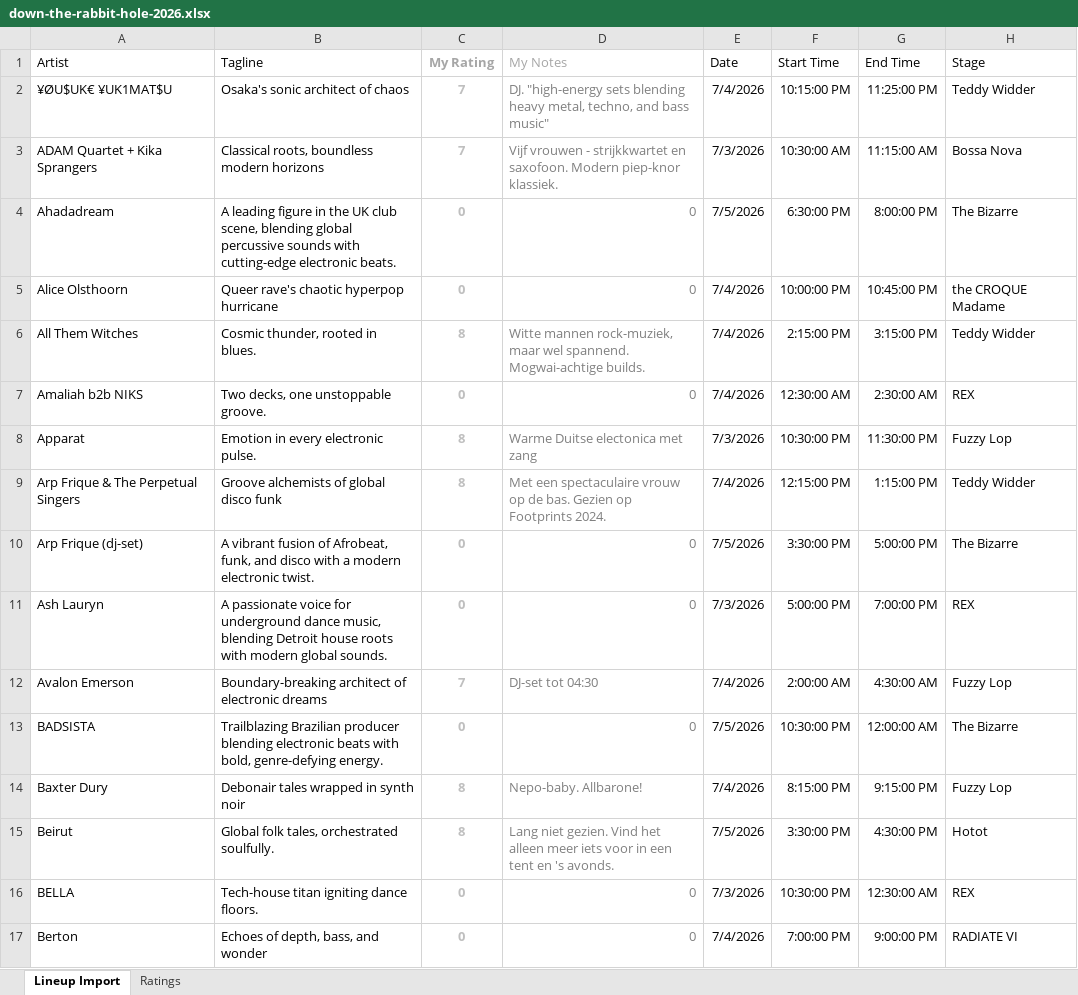
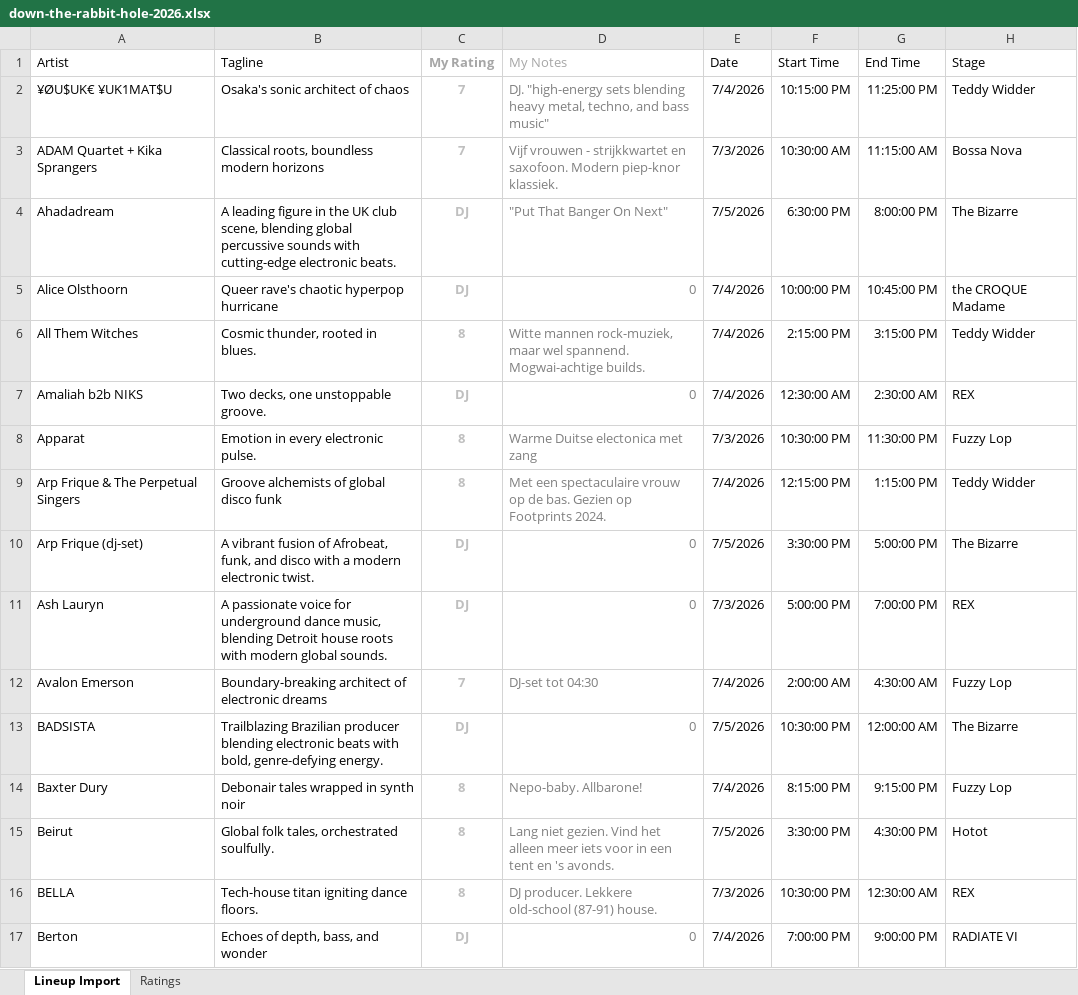
Before and after one commit to frankvaneykelen/lineup-radar, an Excel workbook: docs/down-the-rabbit-hole/2026/down-the-rabbit-hole-2026.xlsx, sheet Lineup Import, drawn as a sheet; only a part is shown; values as stored, in another font and other column widths than the file's, no borders; table styles not drawn; the diff covers the shown part only; the diff names each change by its address in the sheet, - before the commit and + after, or states it on an @@ line.

Commit message:
added photos and PDFs from my own rating

```diff
--- a/docs/down-the-rabbit-hole/2026/down-the-rabbit-hole-2026.xlsx (sheet Lineup Import)
+++ b/docs/down-the-rabbit-hole/2026/down-the-rabbit-hole-2026.xlsx (sheet Lineup Import)
-C4:C5 (My Rating): 0
+C4:C5 (My Rating): DJ
-D4 (My Notes): 0
+D4 (My Notes): "Put That Banger On Next"
-C7 (My Rating): 0
+C7 (My Rating): DJ
-C10:C11 (My Rating): 0
+C10:C11 (My Rating): DJ
-C13 (My Rating): 0
+C13 (My Rating): DJ
-C16 (My Rating): 0
+C16 (My Rating): 8
-D16 (My Notes): 0
+D16 (My Notes): DJ producer. Lekkere old-school (87-91) house.
-C17 (My Rating): 0
+C17 (My Rating): DJ
```
Also changed, not shown: 220 edited cells elsewhere in this sheet, sheet Ratings, 13 other files.
